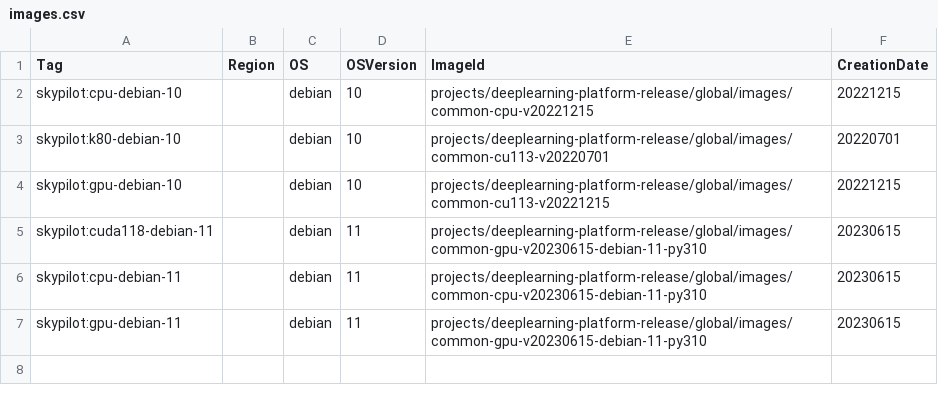
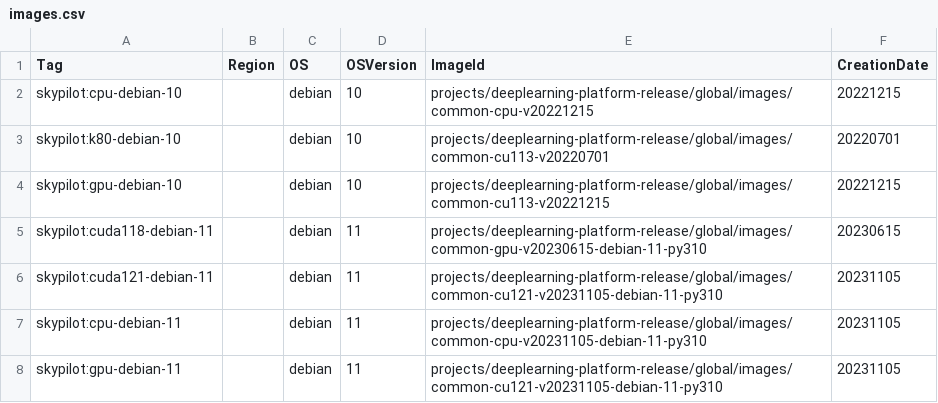
Before and after one commit to skypilot-org/skypilot-catalog, a CSV file: catalogs/v5/gcp/images.csv, drawn as a sheet.

Commit message:
Update AWS and GCP GPU images to have cuda 12.1 (#49)

```diff
--- a/catalogs/v5/gcp/images.csv
+++ b/catalogs/v5/gcp/images.csv
@@ -5,3 +5,4 @@ skypilot:gpu-debian-10,,debian,10,projects/deeplearning-platform-release/global/
 skypilot:cuda118-debian-11,,debian,11,projects/deeplearning-platform-release/global/images/common-gpu-v20230615-debian-11-py310,20230615
-skypilot:cpu-debian-11,,debian,11,projects/deeplearning-platform-release/global/images/common-cpu-v20230615-debian-11-py310,20230615
-skypilot:gpu-debian-11,,debian,11,projects/deeplearning-platform-release/global/images/common-gpu-v20230615-debian-11-py310,20230615
+skypilot:cuda121-debian-11,,debian,11,projects/deeplearning-platform-release/global/images/common-cu121-v20231105-debian-11-py310,20231105
+skypilot:cpu-debian-11,,debian,11,projects/deeplearning-platform-release/global/images/common-cpu-v20231105-debian-11-py310,20231105
+skypilot:gpu-debian-11,,debian,11,projects/deeplearning-platform-release/global/images/common-cu121-v20231105-debian-11-py310,20231105
```
Also changed, not shown: catalogs/v5/aws/images.csv, 1 other file.
